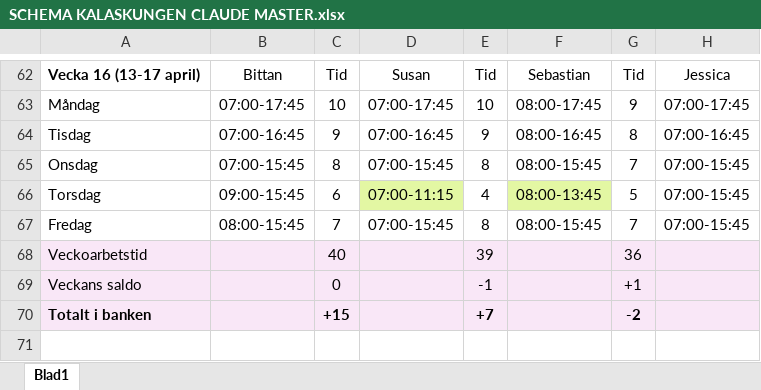
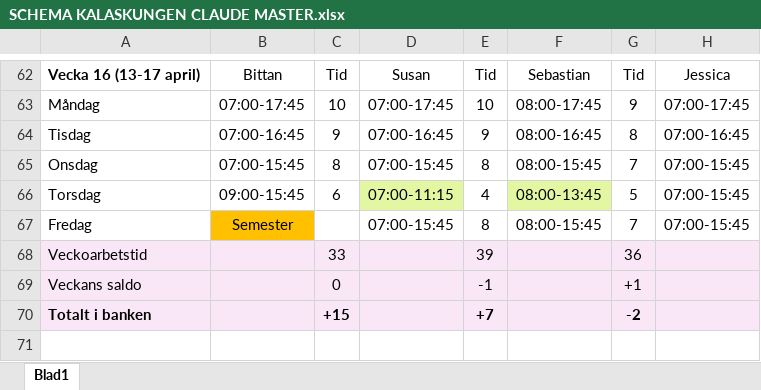
Before and after one commit to Kalaskungen-SE/apps, an Excel workbook: SCHEMA KALASKUNGEN CLAUDE MASTER.xlsx, sheet Blad1, drawn as a sheet; only a part is shown, gaps mark what is left out; values as stored, in another font and other column widths than the file's, no borders; the diff names each change by its address in the sheet, - before the commit and + after, or states it on an @@ line.

Commit message:
Add files via upload

```diff
--- a/SCHEMA KALASKUNGEN CLAUDE MASTER.xlsx (sheet Blad1)
+++ b/SCHEMA KALASKUNGEN CLAUDE MASTER.xlsx (sheet Blad1)
-B67: 08:00-15:45
+B67: Semester
-B67 fill: none
+B67 fill: #FFC000
-C67: 7
+C67: (empty)
-C68: 40
+C68: 33
```
